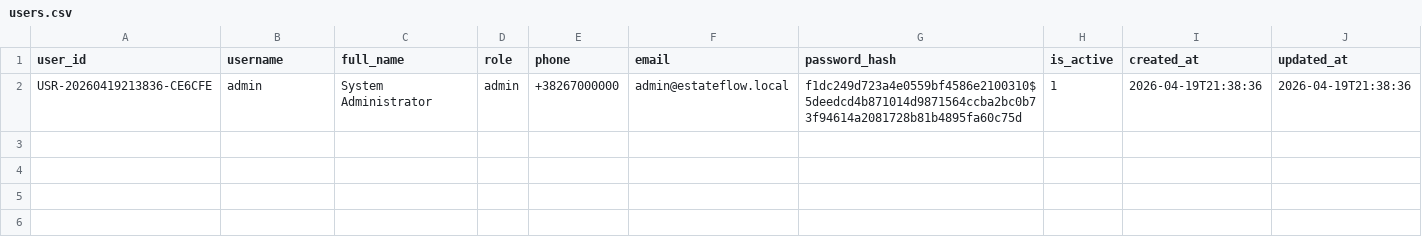
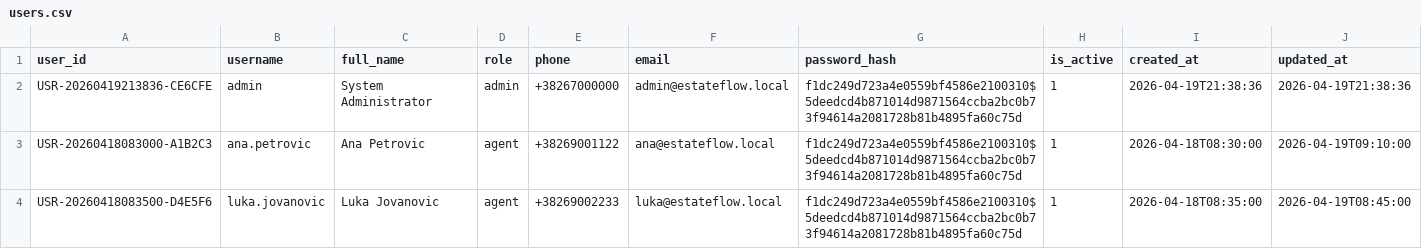
Before and after one commit to NotXf1le/estateflow-crm, a CSV file: data/users.csv, drawn as a sheet.

Commit message:
Add demo data fixtures and screenshots
Populate CSV data files with demo CRM records (users, clients, properties, deals, appointments, interactions, tasks, and audit_log) for local/demo use, add four UI screenshot PNGs, and update README to display the screenshots. These additions provide seed/test data and visual references for the app UI.

```diff
--- a/data/users.csv
+++ b/data/users.csv
@@ -2 +2,3 @@ user_id,username,full_name,role,phone,email,password_hash,is_active,created_at,u
 USR-20260419213836-CE6CFE,admin,System Administrator,admin,+38267000000,admin@estateflow.local,f1dc249d723a4e0559bf4586e2100310$5deedcd4b871014d9871564ccba2bc0b73f94614a2081728b81b4895fa60c75d,1,2026-04-19T21:38:36,2026-04-19T21:38:36
+USR-20260418083000-A1B2C3,ana.petrovic,Ana Petrovic,agent,+38269001122,ana@estateflow.local,f1dc249d723a4e0559bf4586e2100310$5deedcd4b871014d9871564ccba2bc0b73f94614a2081728b81b4895fa60c75d,1,2026-04-18T08:30:00,2026-04-19T09:10:00
+USR-20260418083500-D4E5F6,luka.jovanovic,Luka Jovanovic,agent,+38269002233,luka@estateflow.local,f1dc249d723a4e0559bf4586e2100310$5deedcd4b871014d9871564ccba2bc0b73f94614a2081728b81b4895fa60c75d,1,2026-04-18T08:35:00,2026-04-19T08:45:00
```
Also changed, not shown: data/audit_log.csv, 11 other files.
